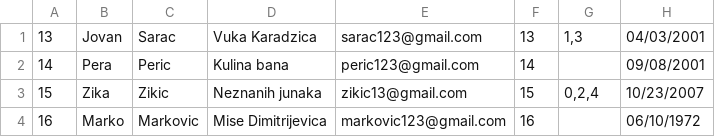
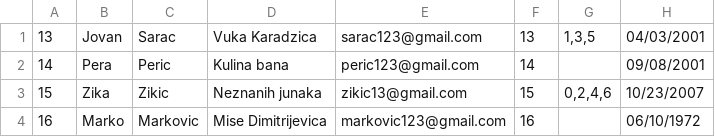
Before and after one commit to jblanusa13/SimsProjekat, a CSV file: ProjectSims/ProjectSims/Resources/Data/guest2.csv, drawn as a sheet.

```diff
--- a/ProjectSims/ProjectSims/Resources/Data/guest2.csv
+++ b/ProjectSims/ProjectSims/Resources/Data/guest2.csv
@@ -1,4 +1,4 @@
-13|Jovan|Sarac|Vuka Karadzica|sarac123@gmail.com|13|1,3|04/03/2001
+13|Jovan|Sarac|Vuka Karadzica|sarac123@gmail.com|13|1,3,5|04/03/2001
 14|Pera|Peric|Kulina bana|peric123@gmail.com|14||09/08/2001
-15|Zika|Zikic|Neznanih junaka|zikic13@gmail.com|15|0,2,4|10/23/2007
+15|Zika|Zikic|Neznanih junaka|zikic13@gmail.com|15|0,2,4,6|10/23/2007
 16|Marko|Markovic|Mise Dimitrijevica|markovic123@gmail.com|16||06/10/1972
```
Also changed, not shown: ProjectSims/ProjectSims/Resources/Data/tour.csv, 19 other files.
